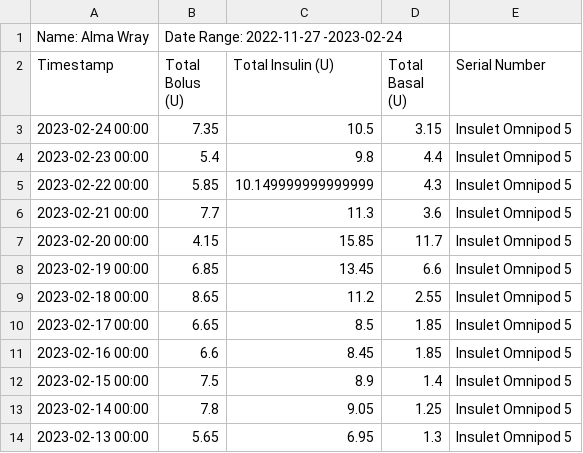
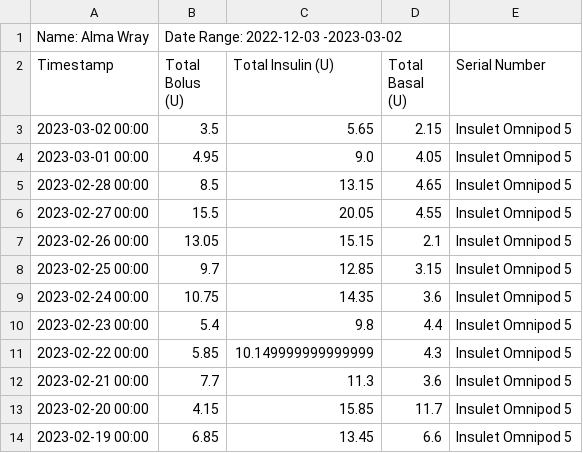
Before and after one commit to michellejw/sugar, a CSV file: data/Insulin data/insulin_data.csv, drawn as a sheet; only a part is shown; the shorter side is filled out with more unchanged rows.

```diff
--- a/data/Insulin data/insulin_data.csv
+++ b/data/Insulin data/insulin_data.csv
@@ -1,4 +1,10 @@
-Name: Alma Wray,Date Range: 2022-11-27 -2023-02-24
+Name: Alma Wray,Date Range: 2022-12-03 -2023-03-02
 Timestamp,Total Bolus (U),Total Insulin (U),Total Basal (U),Serial Number
-2023-02-24 00:00,7.35,10.5,3.15,Insulet Omnipod 5
+2023-03-02 00:00,3.5,5.65,2.15,Insulet Omnipod 5
+2023-03-01 00:00,4.95,9.0,4.05,Insulet Omnipod 5
+2023-02-28 00:00,8.5,13.15,4.65,Insulet Omnipod 5
+2023-02-27 00:00,15.5,20.05,4.55,Insulet Omnipod 5
+2023-02-26 00:00,13.05,15.15,2.1,Insulet Omnipod 5
+2023-02-25 00:00,9.7,12.85,3.15,Insulet Omnipod 5
+2023-02-24 00:00,10.75,14.35,3.6,Insulet Omnipod 5
 2023-02-23 00:00,5.4,9.8,4.4,Insulet Omnipod 5
```
Also changed, not shown: data/Insulin data/basal_data.csv, data/Insulin data/bolus_data.csv, 13 other files.
